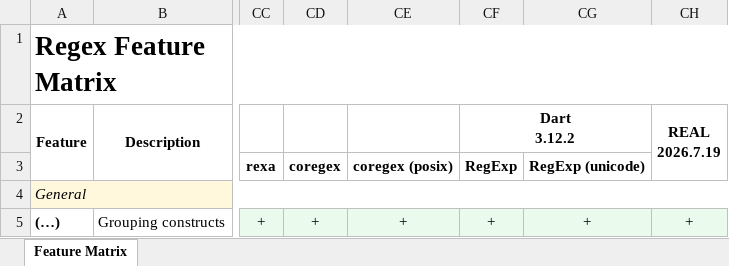
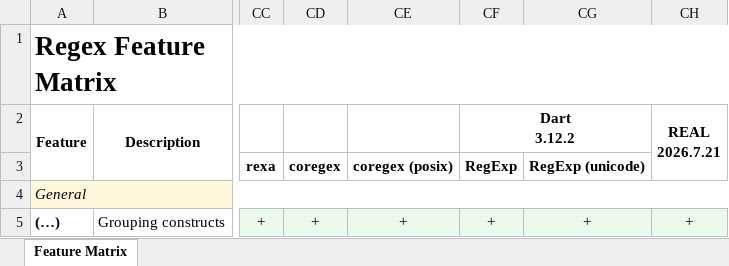
Before and after one commit to Viorel/RegExpress, an Excel workbook: RegexFeatureMatrix.xlsx, sheet Feature Matrix, drawn as a sheet; only a part is shown, gaps mark what is left out; values as stored, in another font and other column widths than the file's, no borders; ↵ is a line break in a cell; the diff names each change by its address in the sheet, - before the commit and + after, or states it on an @@ line.

Commit message:
Update REAL engines (C++, Python, Rust): 2026..7.21.

```diff
--- a/RegexFeatureMatrix.xlsx (sheet Feature Matrix)
+++ b/RegexFeatureMatrix.xlsx (sheet Feature Matrix)
-CH2: REAL ↵ 2026.7.19
+CH2: REAL ↵ 2026.7.21
```
Also changed, not shown: 11 other files.
